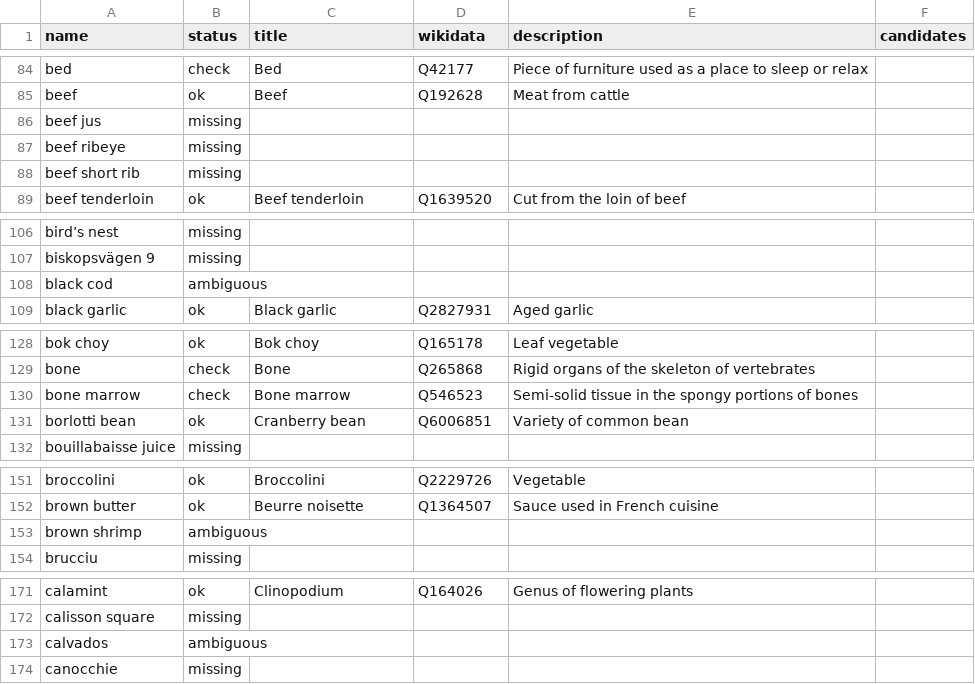
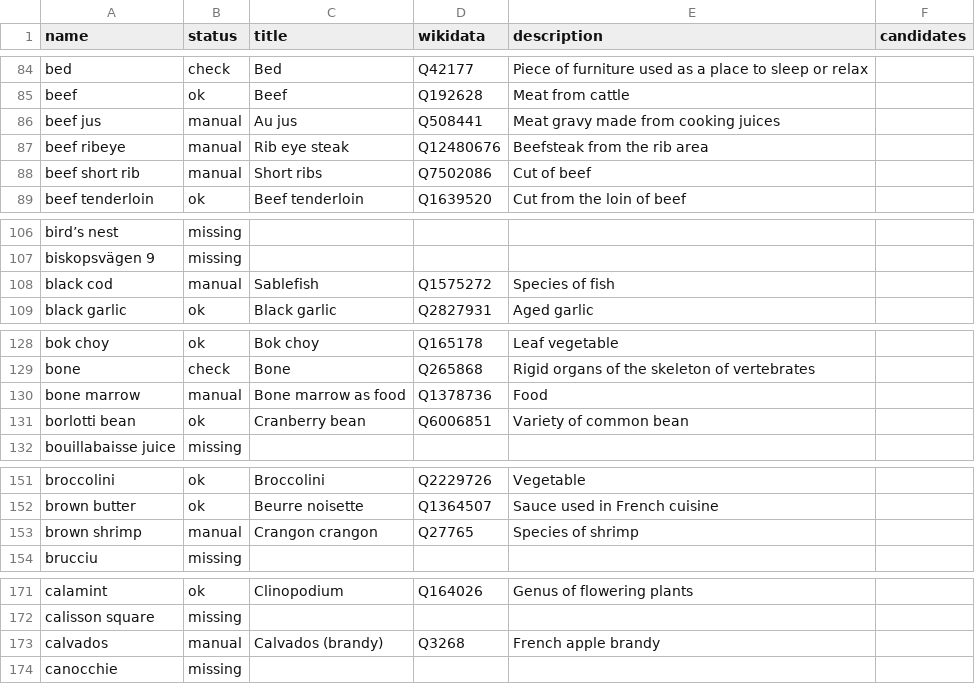
Before and after one commit to msh-yi/themenuatlas, a CSV file: data/ingredients/wikipedia.csv, drawn as a sheet; only a part is shown, gaps mark what is left out; the diff covers the shown part only.

```diff
--- a/data/ingredients/wikipedia.csv
+++ b/data/ingredients/wikipedia.csv
@@ -85,5 +85,5 @@ bed,check,Bed,Q42177,Piece of furniture used as a place to sleep or relax,
 beef,ok,Beef,Q192628,Meat from cattle,
-beef jus,missing,,,,
-beef ribeye,missing,,,,
-beef short rib,missing,,,,
+beef jus,manual,Au jus,Q508441,Meat gravy made from cooking juices,
+beef ribeye,manual,Rib eye steak,Q12480676,Beefsteak from the rib area,
+beef short rib,manual,Short ribs,Q7502086,Cut of beef,
 beef tenderloin,ok,Beef tenderloin,Q1639520,Cut from the loin of beef,
@@ -107,3 +107,3 @@ bird’s nest,missing,,,,
 biskopsvägen 9,missing,,,,
-black cod,ambiguous,,,,
+black cod,manual,Sablefish,Q1575272,Species of fish,
 black garlic,ok,Black garlic,Q2827931,Aged garlic,
@@ -129,3 +129,3 @@ bok choy,ok,Bok choy,Q165178,Leaf vegetable,
 bone,check,Bone,Q265868,Rigid organs of the skeleton of vertebrates,
-bone marrow,check,Bone marrow,Q546523,Semi-solid tissue in the spongy portions of bones,
+bone marrow,manual,Bone marrow as food,Q1378736,Food,
 borlotti bean,ok,Cranberry bean,Q6006851,Variety of common bean,
@@ -152,3 +152,3 @@ broccolini,ok,Broccolini,Q2229726,Vegetable,
 brown butter,ok,Beurre noisette,Q1364507,Sauce used in French cuisine,
-brown shrimp,ambiguous,,,,
+brown shrimp,manual,Crangon crangon,Q27765,Species of shrimp,
 brucciu,missing,,,,
@@ -172,3 +172,3 @@ calamint,ok,Clinopodium,Q164026,Genus of flowering plants,
 calisson square,missing,,,,
-calvados,ambiguous,,,,
+calvados,manual,Calvados (brandy),Q3268,French apple brandy,
 canocchie,missing,,,,
```
Also changed, not shown: 56 edited cells elsewhere in this file.
